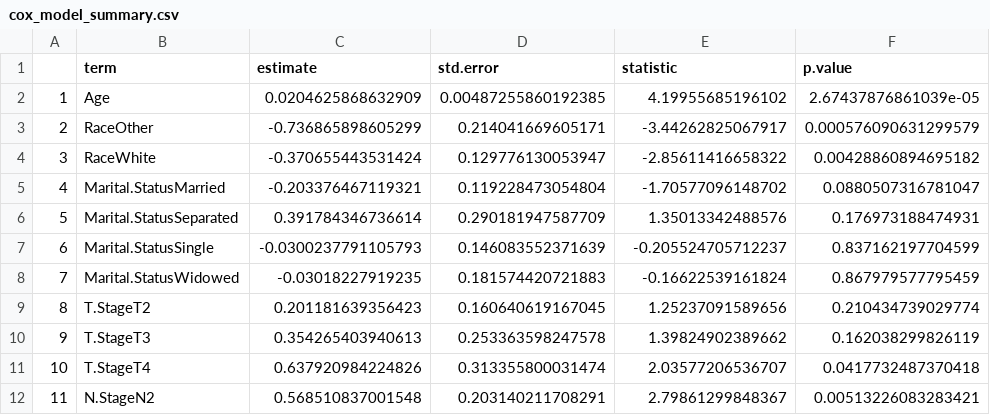
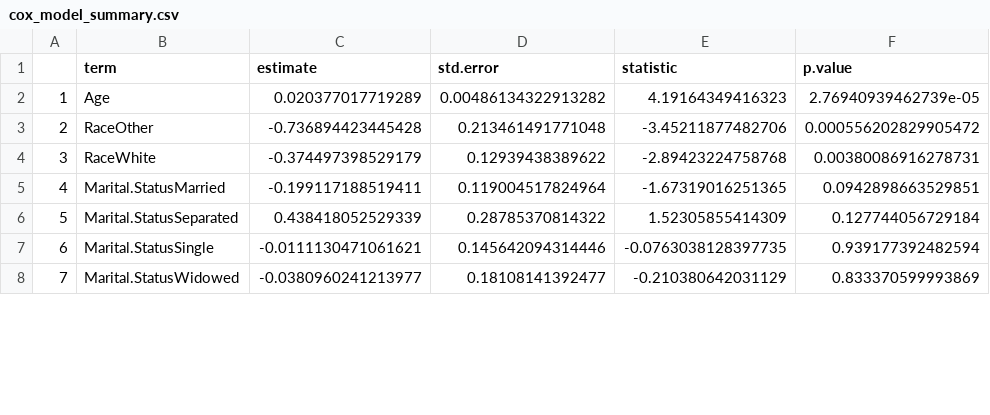
Before and after one commit to tsunumber1/p8130_final, a CSV file: cox_model_summary.csv, drawn as a sheet; only a part is shown; removed rows and columns are numbered as before the commit, all else as after; the diff covers the shown part only; the diff names each change by its address in the sheet, - before the commit and + after, or states it on an @@ line.

Commit message:
add cox model diagnostic

```diff
--- a/cox_model_summary.csv
+++ b/cox_model_summary.csv
-C2 (estimate): 0.0204625868632909
+C2 (estimate): 0.020377017719289
-D2 (std.error): 0.00487255860192385
+D2 (std.error): 0.00486134322913282
-E2 (statistic): 4.19955685196102
+E2 (statistic): 4.19164349416323
-F2 (p.value): 2.67437876861039e-05
+F2 (p.value): 2.76940939462739e-05
-C3 (estimate): -0.736865898605299
+C3 (estimate): -0.736894423445428
-D3 (std.error): 0.214041669605171
+D3 (std.error): 0.213461491771048
-E3 (statistic): -3.44262825067917
+E3 (statistic): -3.45211877482706
-F3 (p.value): 0.000576090631299579
+F3 (p.value): 0.000556202829905472
-C4 (estimate): -0.370655443531424
+C4 (estimate): -0.374497398529179
-D4 (std.error): 0.129776130053947
+D4 (std.error): 0.12939438389622
-E4 (statistic): -2.85611416658322
+E4 (statistic): -2.89423224758768
-F4 (p.value): 0.00428860894695182
+F4 (p.value): 0.00380086916278731
-C5 (estimate): -0.203376467119321
+C5 (estimate): -0.199117188519411
-D5 (std.error): 0.119228473054804
+D5 (std.error): 0.119004517824964
-E5 (statistic): -1.70577096148702
+E5 (statistic): -1.67319016251365
-F5 (p.value): 0.0880507316781047
+F5 (p.value): 0.0942898663529851
-C6 (estimate): 0.391784346736614
+C6 (estimate): 0.438418052529339
-D6 (std.error): 0.290181947587709
+D6 (std.error): 0.28785370814322
-E6 (statistic): 1.35013342488576
+E6 (statistic): 1.52305855414309
-F6 (p.value): 0.176973188474931
+F6 (p.value): 0.127744056729184
-C7 (estimate): -0.0300237791105793
+C7 (estimate): -0.0111130471061621
-D7 (std.error): 0.146083552371639
+D7 (std.error): 0.145642094314446
-E7 (statistic): -0.205524705712237
+E7 (statistic): -0.0763038128397735
-F7 (p.value): 0.837162197704599
+F7 (p.value): 0.939177392482594
-C8 (estimate): -0.03018227919235
+C8 (estimate): -0.0380960241213977
-D8 (std.error): 0.181574420721883
+D8 (std.error): 0.18108141392477
-E8 (statistic): -0.16622539161824
+E8 (statistic): -0.210380642031129
-F8 (p.value): 0.867979577795459
+F8 (p.value): 0.833370599993869
-row 9: 8 | T.StageT2 | 0.201181639356423 | 0.160640619167045 | 1.25237091589656 | 0.210434739029774
-row 10: 9 | T.StageT3 | 0.354265403940613 | 0.253363598247578 | 1.39824902389662 | 0.162038299826119
-row 11: 10 | T.StageT4 | 0.637920984224826 | 0.313355800031474 | 2.03577206536707 | 0.0417732487370418
-row 12: 11 | N.StageN2 | 0.568510837001548 | 0.203140211708291 | 2.79861299848367 | 0.00513226083283421
```
Also changed, not shown: 5 added rows, 12 removed rows, 20 edited cells and row numbers in column A elsewhere in this file, 11 other files.
